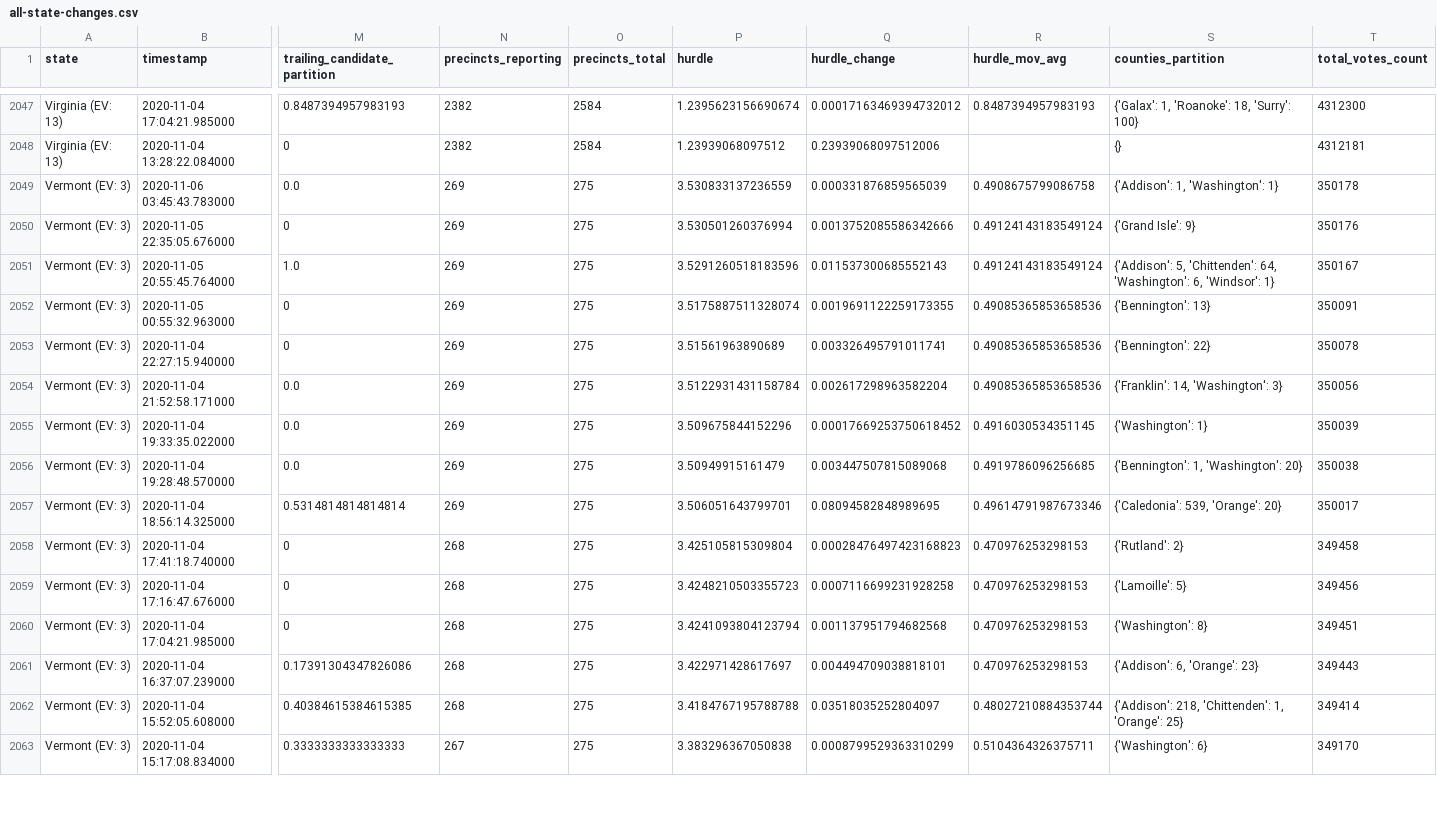
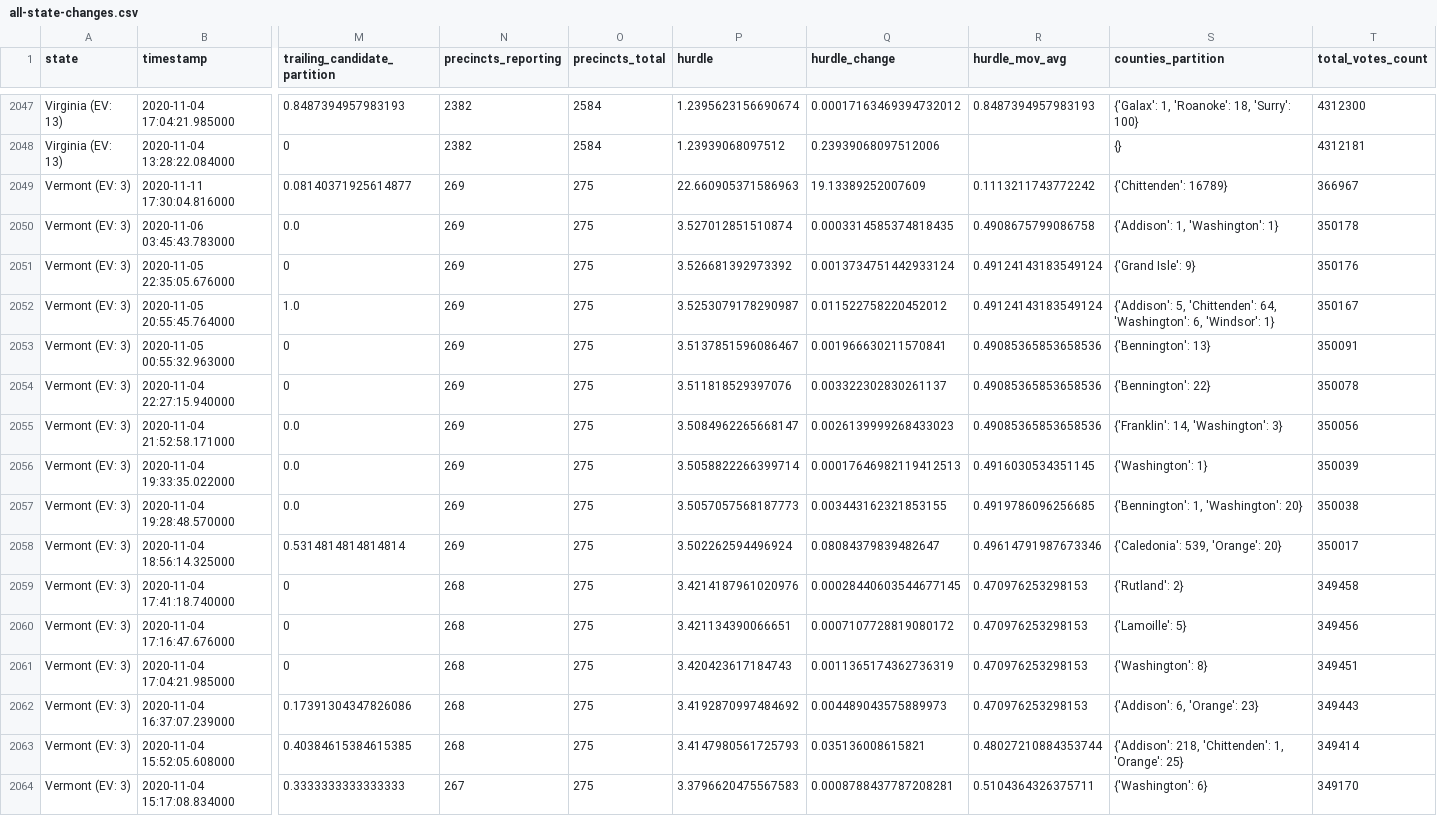
Before and after one commit to Bart0110/nyt-2020-election-scraper, a CSV file: all-state-changes.csv, drawn as a sheet; only a part is shown, gaps mark what is left out; addresses are those after the commit; rows hold the shown columns only; the diff covers the shown part only; the diff names each change by its address in the sheet, - before the commit and + after, or states it on an @@ line.

Commit message:
Regenerate <battleground-state-changes/all-state-changes>.<txt/html/csv>

```diff
--- a/all-state-changes.csv
+++ b/all-state-changes.csv
+row 2049: Vermont (EV: 3) | 2020-11-11 17:30:04.816000 | 0.08140371925614877 | 269 | 275 | 22.660905371586963 | 19.13389252007609 | 0.1113211743772242 | {'Chittenden': 16789} | 366967
-P2050 (hurdle): 3.530833137236559
+P2050 (hurdle): 3.527012851510874
-Q2050 (hurdle_change): 0.000331876859565039
+Q2050 (hurdle_change): 0.0003314585374818435
-P2051 (hurdle): 3.530501260376994
+P2051 (hurdle): 3.526681392973392
-Q2051 (hurdle_change): 0.0013752085586342666
+Q2051 (hurdle_change): 0.0013734751442933124
-P2052 (hurdle): 3.5291260518183596
+P2052 (hurdle): 3.5253079178290987
-Q2052 (hurdle_change): 0.011537300685552143
+Q2052 (hurdle_change): 0.011522758220452012
-P2053 (hurdle): 3.5175887511328074
+P2053 (hurdle): 3.5137851596086467
-Q2053 (hurdle_change): 0.0019691122259173355
+Q2053 (hurdle_change): 0.001966630211570841
-P2054 (hurdle): 3.51561963890689
+P2054 (hurdle): 3.511818529397076
-Q2054 (hurdle_change): 0.003326495791011741
+Q2054 (hurdle_change): 0.003322302830261137
-P2055 (hurdle): 3.5122931431158784
+P2055 (hurdle): 3.5084962265668147
-Q2055 (hurdle_change): 0.002617298963582204
+Q2055 (hurdle_change): 0.0026139999268433023
-P2056 (hurdle): 3.509675844152296
+P2056 (hurdle): 3.5058822266399714
-Q2056 (hurdle_change): 0.00017669253750618452
+Q2056 (hurdle_change): 0.00017646982119412513
-P2057 (hurdle): 3.50949915161479
+P2057 (hurdle): 3.5057057568187773
-Q2057 (hurdle_change): 0.003447507815089068
+Q2057 (hurdle_change): 0.003443162321853155
-P2058 (hurdle): 3.506051643799701
+P2058 (hurdle): 3.502262594496924
-Q2058 (hurdle_change): 0.08094582848989695
+Q2058 (hurdle_change): 0.08084379839482647
-P2059 (hurdle): 3.425105815309804
+P2059 (hurdle): 3.4214187961020976
-Q2059 (hurdle_change): 0.00028476497423168823
+Q2059 (hurdle_change): 0.00028440603544677145
-P2060 (hurdle): 3.4248210503355723
+P2060 (hurdle): 3.421134390066651
-Q2060 (hurdle_change): 0.0007116699231928258
+Q2060 (hurdle_change): 0.0007107728819080172
-P2061 (hurdle): 3.4241093804123794
+P2061 (hurdle): 3.420423617184743
-Q2061 (hurdle_change): 0.001137951794682568
+Q2061 (hurdle_change): 0.0011365174362736319
-P2062 (hurdle): 3.422971428617697
+P2062 (hurdle): 3.4192870997484692
-Q2062 (hurdle_change): 0.004494709038818101
+Q2062 (hurdle_change): 0.004489043575889973
-P2063 (hurdle): 3.4184767195788788
+P2063 (hurdle): 3.4147980561725793
-Q2063 (hurdle_change): 0.03518035252804097
+Q2063 (hurdle_change): 0.035136008615821
-P2064 (hurdle): 3.383296367050838
+P2064 (hurdle): 3.3796620475567583
-Q2064 (hurdle_change): 0.0008799529363310299
+Q2064 (hurdle_change): 0.0008788437787208281
```
Also changed, not shown: 4 edited cells elsewhere in this file, 6 other files.
